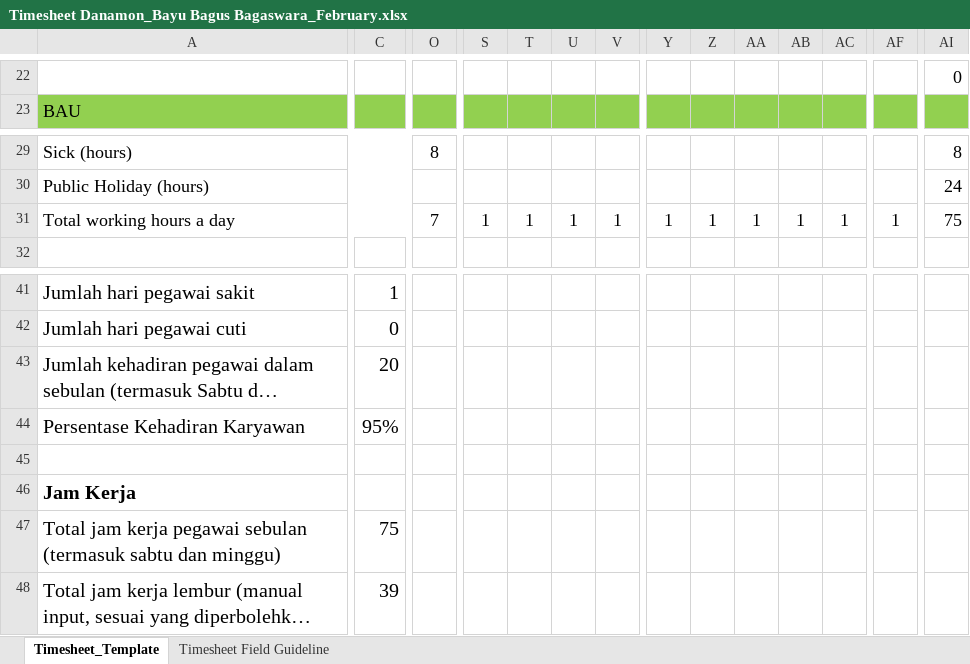
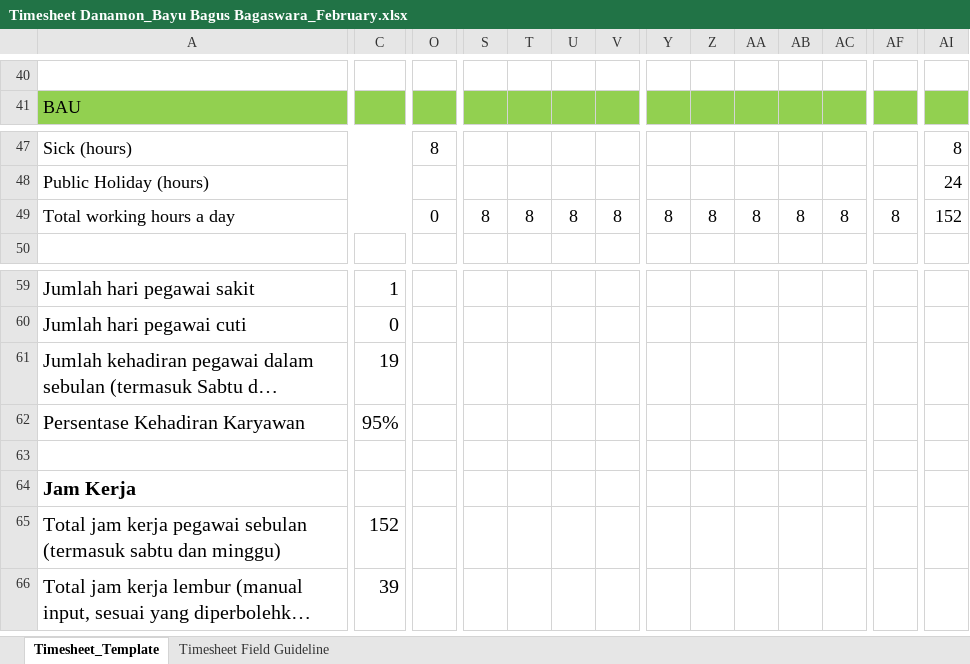
Before and after one commit to bayubagusbagaswara/timesheet-danamon, an Excel workbook: 14_Period_20_Jan_2025_sd_19_Feb_2025/Timesheet Danamon_Bayu Bagus Bagaswara_February.xlsx, sheet Timesheet_Template, drawn as a sheet; only a part is shown, gaps mark what is left out; long unchanged cells end in …; values as stored, in another font and other column widths than the file's, no borders; conditional formats not drawn; addresses are those after the commit; the diff covers the shown part only; the diff names each change by its address in the sheet, - before the commit and + after, or states it on an @@ line.

Commit message:
update timesheet period January-February 2025

```diff
--- a/14_Period_20_Jan_2025_sd_19_Feb_2025/Timesheet Danamon_Bayu Bagus Bagaswara_February.xlsx (sheet Timesheet_Template)
+++ b/14_Period_20_Jan_2025_sd_19_Feb_2025/Timesheet Danamon_Bayu Bagus Bagaswara_February.xlsx (sheet Timesheet_Template)
-AI40: 0
+AI40: (empty)
-O49: 7
+O49: 0
-S49: 1
+S49: 8
-T49: 1
+T49: 8
-U49: 1
+U49: 8
-V49: 1
+V49: 8
-Y49: 1
+Y49: 8
-Z49: 1
+Z49: 8
-AA49: 1
+AA49: 8
-AB49: 1
+AB49: 8
-AC49: 1
+AC49: 8
-AF49: 1
+AF49: 8
-AI49: 75
+AI49: 152
-C61: 20
+C61: 19
-C65: 75
+C65: 152
```
Also changed, not shown: 28 added rows, 10 removed rows and 2 edited cells elsewhere in this sheet, formulas that keep their value.
